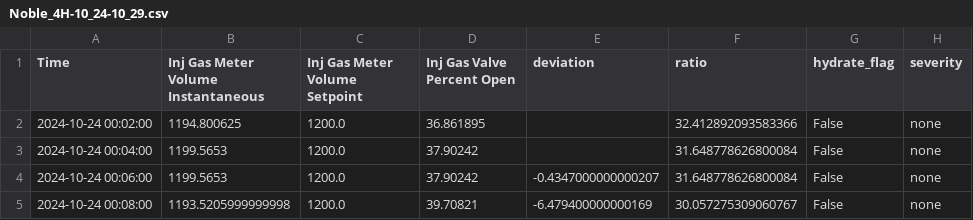
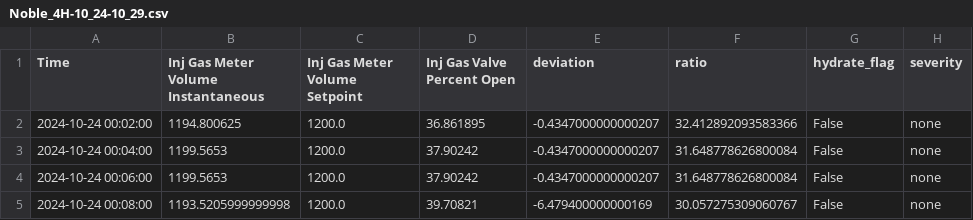
Before and after one commit to Gman-root/HackUTDRippleEffect, a CSV file: train data/Noble_4H-10_24-10_29.csv, drawn as a sheet; only a part is shown.

```diff
--- a/train data/Noble_4H-10_24-10_29.csv
+++ b/train data/Noble_4H-10_24-10_29.csv
@@ -1,4 +1,4 @@
 Time,Inj Gas Meter Volume Instantaneous,Inj Gas Meter Volume Setpoint,Inj Gas Valve Percent Open,deviation,ratio,hydrate_flag,severity
-2024-10-24 00:02:00,1194.800625,1200.0,36.861895,,32.412892093583366,False,none
-2024-10-24 00:04:00,1199.5653,1200.0,37.90242,,31.648778626800084,False,none
+2024-10-24 00:02:00,1194.800625,1200.0,36.861895,-0.4347000000000207,32.412892093583366,False,none
+2024-10-24 00:04:00,1199.5653,1200.0,37.90242,-0.4347000000000207,31.648778626800084,False,none
 2024-10-24 00:06:00,1199.5653,1200.0,37.90242,-0.4347000000000207,31.648778626800084,False,none
```
Also changed, not shown: train data/Courageous_729H-09_25-09_28.csv, train data/Resolute_728H-10_14-10_21.csv, 6 other files.
